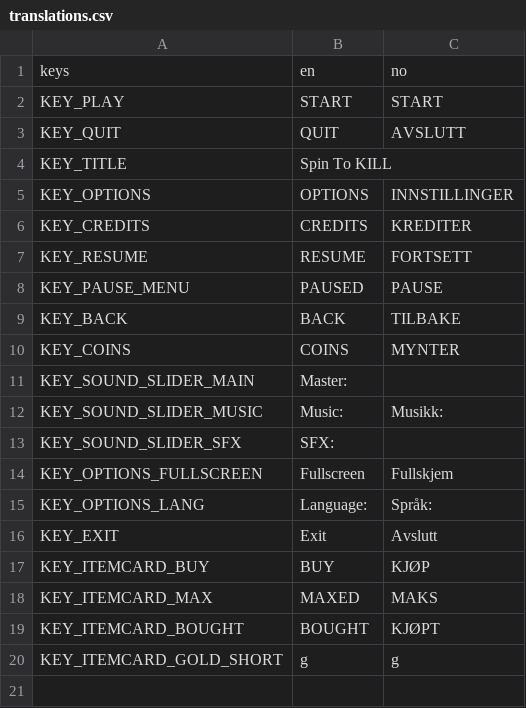
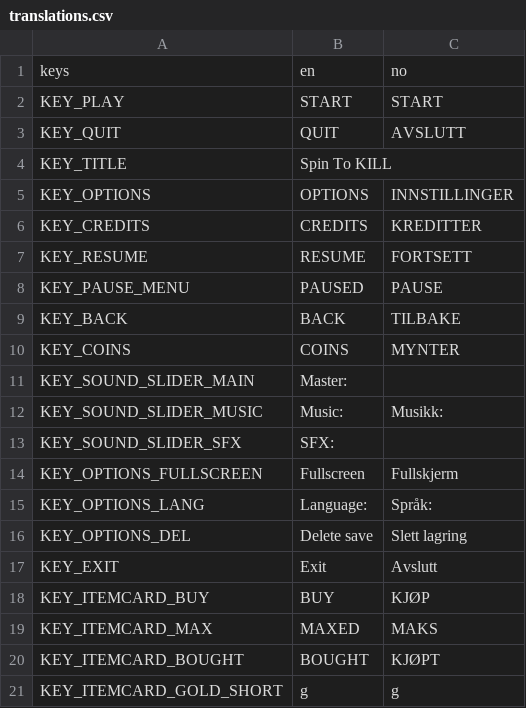
Before and after one commit to Toy085/spin-to-kill, a CSV file: Translations/translations.csv, drawn as a sheet.

Commit message:
Add delete save button to options menu

```diff
--- a/Translations/translations.csv
+++ b/Translations/translations.csv
@@ -5,3 +5,3 @@ KEY_TITLE;Spin To KILL
 KEY_OPTIONS;OPTIONS;INNSTILLINGER
-KEY_CREDITS;CREDITS;KREDITER
+KEY_CREDITS;CREDITS;KREDITTER
 KEY_RESUME;RESUME;FORTSETT
@@ -13,4 +13,5 @@ KEY_SOUND_SLIDER_MUSIC;Music:;Musikk:
 KEY_SOUND_SLIDER_SFX;SFX:
-KEY_OPTIONS_FULLSCREEN;Fullscreen;Fullskjem
+KEY_OPTIONS_FULLSCREEN;Fullscreen;Fullskjerm
 KEY_OPTIONS_LANG;Language:;Språk:
+KEY_OPTIONS_DEL;Delete save;Slett lagring
 KEY_EXIT;Exit;Avslutt
```
Also changed, not shown: 1 other file.
